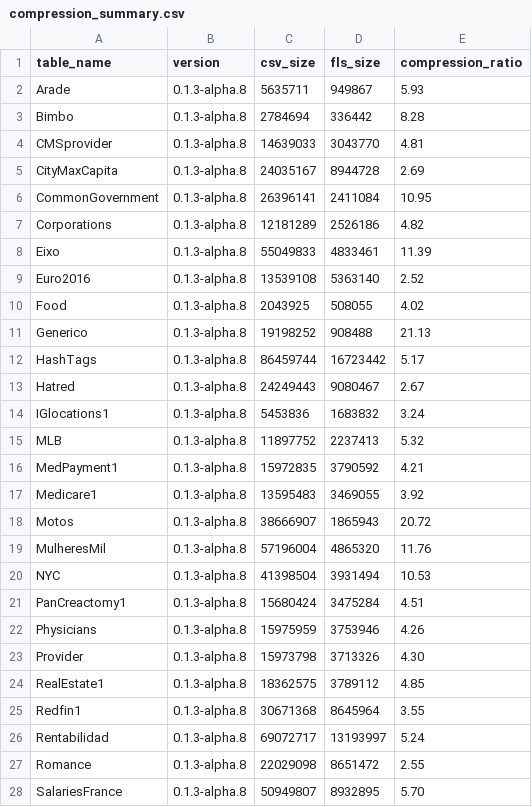
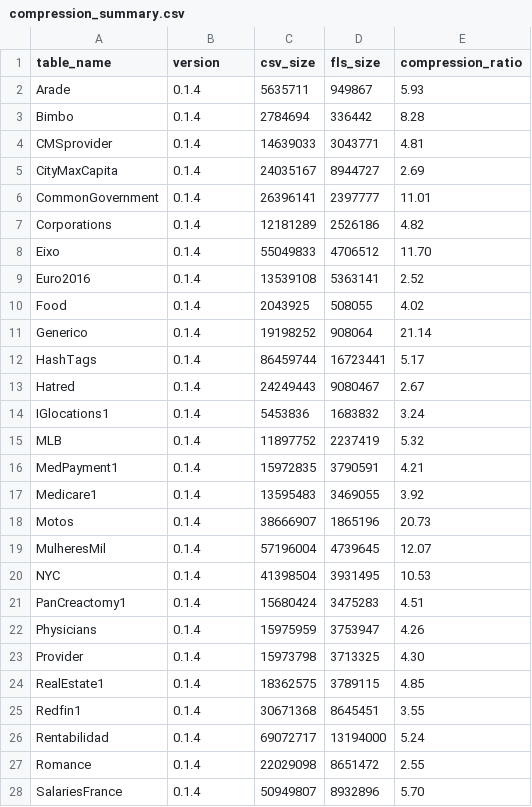
Before and after one commit to ericlin1001/FastLanes, a CSV file: benchmark/result/compression_ratio/public_bi/compression_summary.csv, drawn as a sheet; only a part is shown; the diff covers the shown part only.

```diff
--- a/benchmark/result/compression_ratio/public_bi/compression_summary.csv
+++ b/benchmark/result/compression_ratio/public_bi/compression_summary.csv
@@ -1,28 +1,28 @@
 table_name,version,csv_size,fls_size,compression_ratio
-Arade,0.1.3-alpha.8,5635711,949867,5.93
-Bimbo,0.1.3-alpha.8,2784694,336442,8.28
-CMSprovider,0.1.3-alpha.8,14639033,3043770,4.81
-CityMaxCapita,0.1.3-alpha.8,24035167,8944728,2.69
-CommonGovernment,0.1.3-alpha.8,26396141,2411084,10.95
-Corporations,0.1.3-alpha.8,12181289,2526186,4.82
-Eixo,0.1.3-alpha.8,55049833,4833461,11.39
-Euro2016,0.1.3-alpha.8,13539108,5363140,2.52
-Food,0.1.3-alpha.8,2043925,508055,4.02
-Generico,0.1.3-alpha.8,19198252,908488,21.13
-HashTags,0.1.3-alpha.8,86459744,16723442,5.17
-Hatred,0.1.3-alpha.8,24249443,9080467,2.67
-IGlocations1,0.1.3-alpha.8,5453836,1683832,3.24
-MLB,0.1.3-alpha.8,11897752,2237413,5.32
-MedPayment1,0.1.3-alpha.8,15972835,3790592,4.21
-Medicare1,0.1.3-alpha.8,13595483,3469055,3.92
-Motos,0.1.3-alpha.8,38666907,1865943,20.72
-MulheresMil,0.1.3-alpha.8,57196004,4865320,11.76
-NYC,0.1.3-alpha.8,41398504,3931494,10.53
-PanCreactomy1,0.1.3-alpha.8,15680424,3475284,4.51
-Physicians,0.1.3-alpha.8,15975959,3753946,4.26
-Provider,0.1.3-alpha.8,15973798,3713326,4.30
-RealEstate1,0.1.3-alpha.8,18362575,3789112,4.85
-Redfin1,0.1.3-alpha.8,30671368,8645964,3.55
-Rentabilidad,0.1.3-alpha.8,69072717,13193997,5.24
-Romance,0.1.3-alpha.8,22029098,8651472,2.55
-SalariesFrance,0.1.3-alpha.8,50949807,8932895,5.70
+Arade,0.1.4,5635711,949867,5.93
+Bimbo,0.1.4,2784694,336442,8.28
+CMSprovider,0.1.4,14639033,3043771,4.81
+CityMaxCapita,0.1.4,24035167,8944727,2.69
+CommonGovernment,0.1.4,26396141,2397777,11.01
+Corporations,0.1.4,12181289,2526186,4.82
+Eixo,0.1.4,55049833,4706512,11.70
+Euro2016,0.1.4,13539108,5363141,2.52
+Food,0.1.4,2043925,508055,4.02
+Generico,0.1.4,19198252,908064,21.14
+HashTags,0.1.4,86459744,16723441,5.17
+Hatred,0.1.4,24249443,9080467,2.67
+IGlocations1,0.1.4,5453836,1683832,3.24
+MLB,0.1.4,11897752,2237419,5.32
+MedPayment1,0.1.4,15972835,3790591,4.21
+Medicare1,0.1.4,13595483,3469055,3.92
+Motos,0.1.4,38666907,1865196,20.73
+MulheresMil,0.1.4,57196004,4739645,12.07
+NYC,0.1.4,41398504,3931495,10.53
+PanCreactomy1,0.1.4,15680424,3475283,4.51
+Physicians,0.1.4,15975959,3753947,4.26
+Provider,0.1.4,15973798,3713325,4.30
+RealEstate1,0.1.4,18362575,3789115,4.85
+Redfin1,0.1.4,30671368,8645451,3.55
+Rentabilidad,0.1.4,69072717,13194000,5.24
+Romance,0.1.4,22029098,8651472,2.55
+SalariesFrance,0.1.4,50949807,8932896,5.70
```
Also changed, not shown: 17 edited cells elsewhere in this file, benchmark/result/compression_ratio/public_bi/fastlanes.csv, 28 other files.
